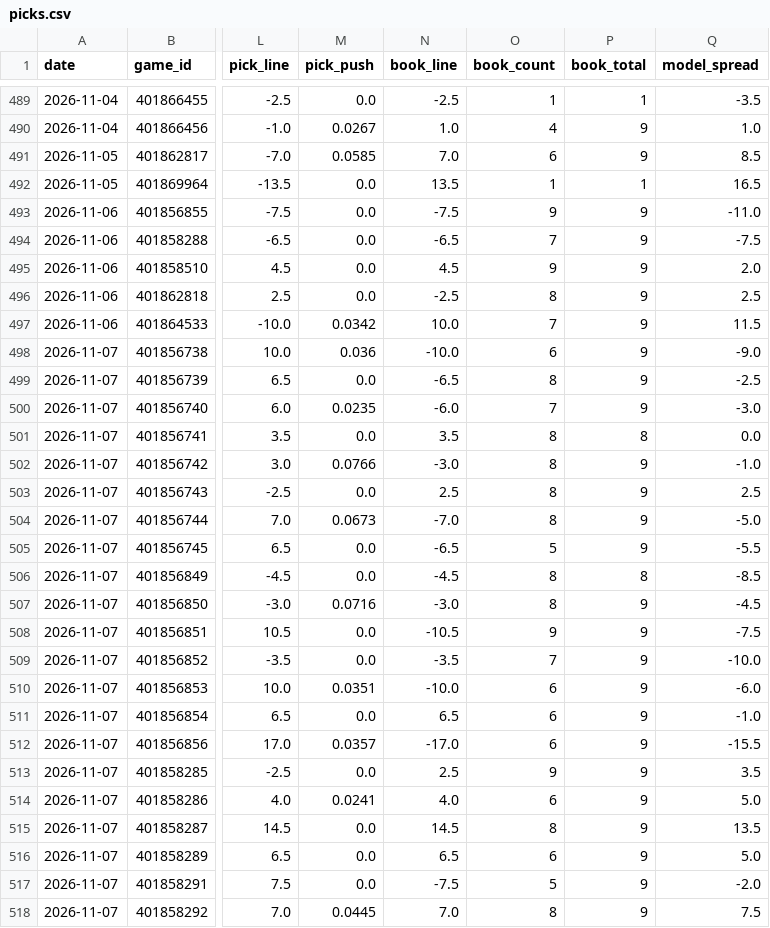
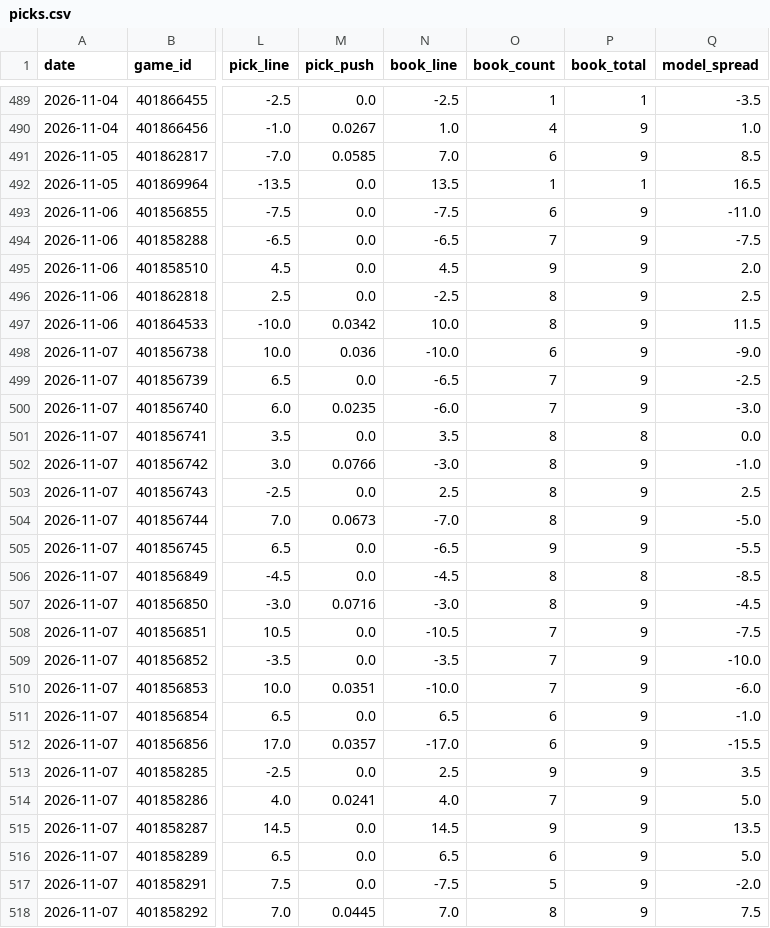
Before and after one commit to azcal/mbm-ncaaf, a CSV file: logs/picks.csv, drawn as a sheet; only a part is shown, gaps mark what is left out; the diff covers the shown part only; the diff names each change by its address in the sheet, - before the commit and + after, or states it on an @@ line.

```diff
--- a/logs/picks.csv
+++ b/logs/picks.csv
-O493 (book_count): 9
+O493 (book_count): 6
-O497 (book_count): 7
+O497 (book_count): 8
-O499 (book_count): 8
+O499 (book_count): 7
-O505 (book_count): 5
+O505 (book_count): 9
-O508 (book_count): 9
+O508 (book_count): 7
-O510 (book_count): 6
+O510 (book_count): 7
-O514 (book_count): 6
+O514 (book_count): 7
-O515 (book_count): 8
+O515 (book_count): 9
```
Also changed, not shown: 2 added rows and 27 edited cells elsewhere in this file, logs/predictions.csv, 2 other files.
